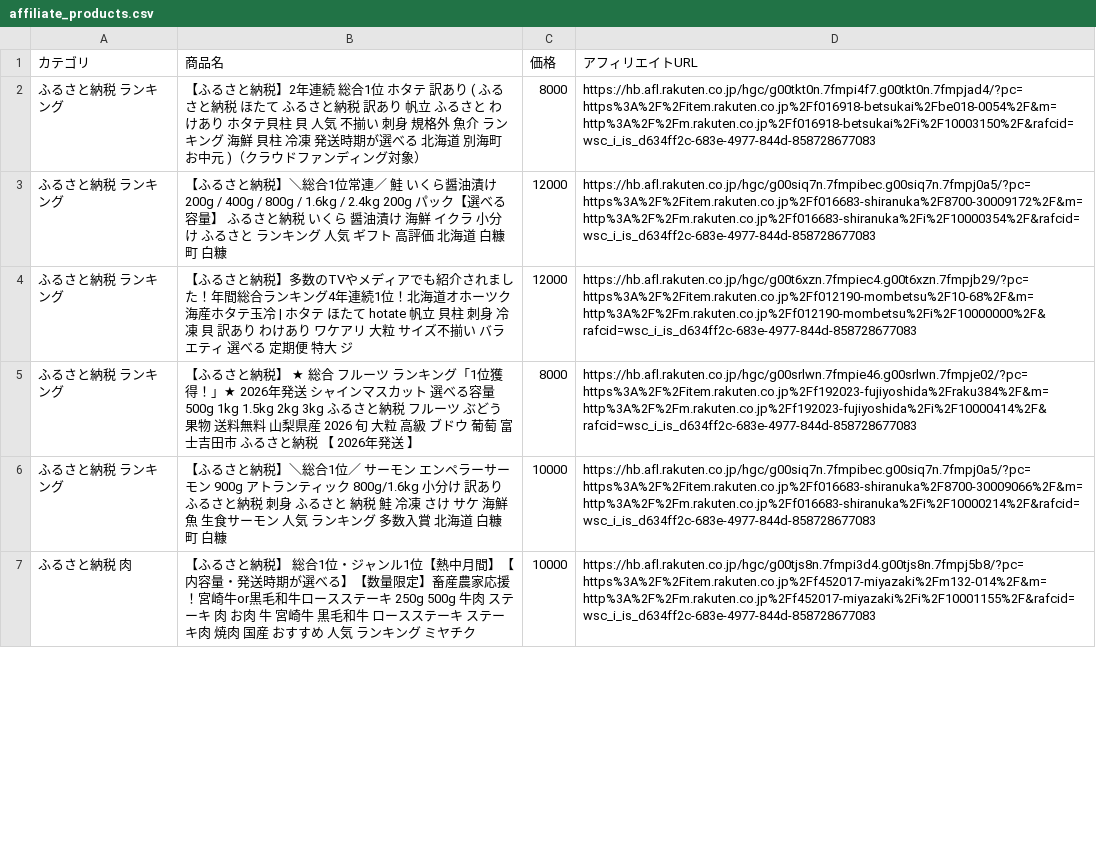
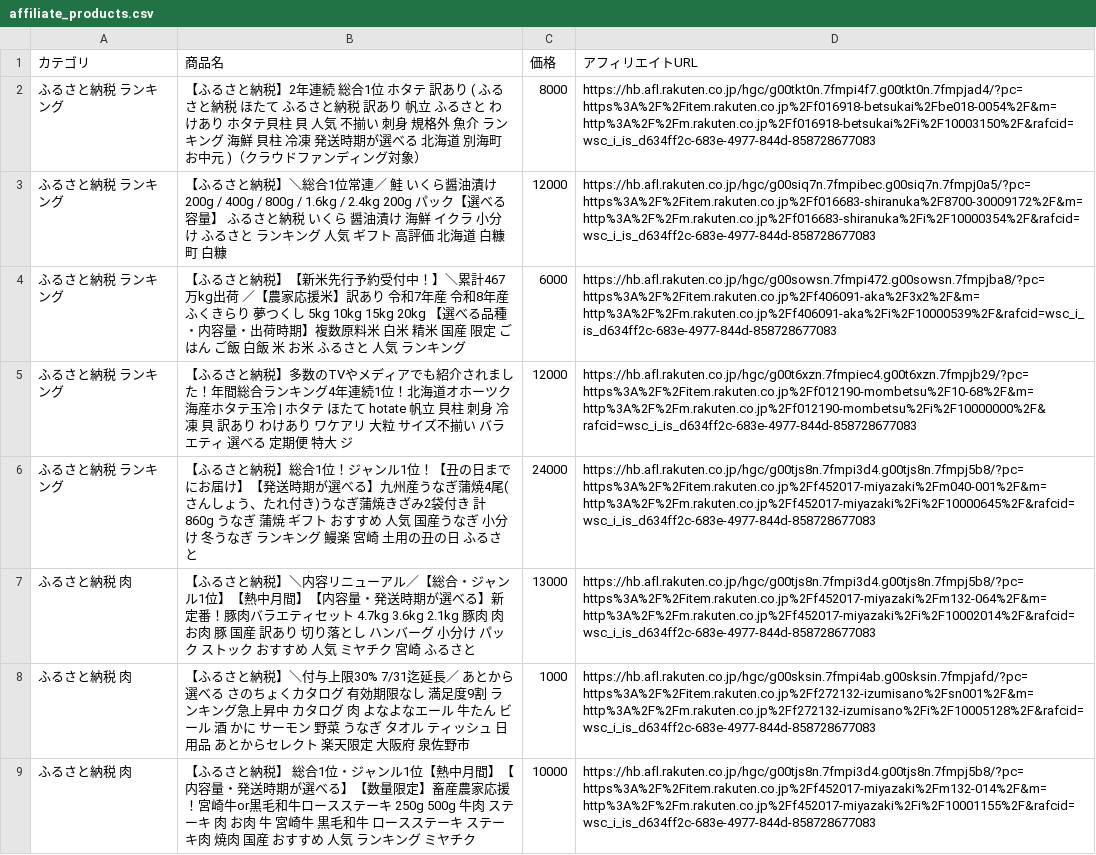
Before and after one commit to nrh44702-cell/rakuten-scraper, a CSV file: affiliate_products.csv, drawn as a sheet; only a part is shown; the diff covers the shown part only.

```diff
--- a/affiliate_products.csv
+++ b/affiliate_products.csv
@@ -3,5 +3,7 @@
 ふるさと納税 ランキング,【ふるさと納税】＼総合1位常連／ 鮭 いくら醤油漬け 200g / 400g / 800g / 1.6kg / 2.4kg 200g パック【選べる容量】 ふるさと納税 いくら 醤油漬け 海鮮 イクラ 小分け ふるさと ランキング 人気 ギフト 高評価 北海道 白糠町 白糠,12000,https://hb.afl.rakuten.co.jp/hgc/g00siq7n.7fmpibec.g00siq7n.7fmpj0a5/?pc=https%3A%2F%2Fitem.rakuten.co.jp%2Ff016683-shiranuka%2F8700-30009172%2F&m=http%3A%2F%2Fm.rakuten.co.jp%2Ff016683-shiranuka%2Fi%2F10000354%2F&rafcid=wsc_i_is_d634ff2c-683e-4977-844d-858728677083
+ふるさと納税 ランキング,【ふるさと納税】【新米先行予約受付中！】＼累計467万kg出荷 ／【農家応援米】訳あり 令和7年産 令和8年産ふくきらり 夢つくし 5kg 10kg 15kg 20kg 【選べる品種・内容量・出荷時期】複数原料米 白米 精米 国産 限定 ごはん ご飯 白飯 米 お米 ふるさと 人気 ランキング,6000,https://hb.afl.rakuten.co.jp/hgc/g00sowsn.7fmpi472.g00sowsn.7fmpjba8/?pc=https%3A%2F%2Fitem.rakuten.co.jp%2Ff406091-aka%2F3x2%2F&m=http%3A%2F%2Fm.rakuten.co.jp%2Ff406091-aka%2Fi%2F10000539%2F&rafcid=wsc_i_is_d634ff2c-683e-4977-844d-858728677083
 ふるさと納税 ランキング,【ふるさと納税】多数のTVやメディアでも紹介されました！年間総合ランキング4年連続1位！北海道オホーツク海産ホタテ玉冷 | ホタテ ほたて hotate 帆立 貝柱 刺身 冷凍 貝 訳あり わけあり ワケアリ 大粒 サイズ不揃い バラエティ 選べる 定期便 特大 ジ,12000,https://hb.afl.rakuten.co.jp/hgc/g00t6xzn.7fmpiec4.g00t6xzn.7fmpjb29/?pc=https%3A%2F%2Fitem.rakuten.co.jp%2Ff012190-mombetsu%2F10-68%2F&m=http%3A%2F%2Fm.rakuten.co.jp%2Ff012190-mombetsu%2Fi%2F10000000%2F&rafcid=wsc_i_is_d634ff2c-683e-4977-844d-858728677083
-ふるさと納税 ランキング,【ふるさと納税】 ★ 総合 フルーツ ランキング「1位獲得！」★ 2026年発送 シャインマスカット 選べる容量 500g 1kg 1.5kg 2kg 3kg ふるさと納税 フルーツ ぶどう 果物 送料無料 山梨県産 2026 旬 大粒 高級 ブドウ 葡萄 富士吉田市 ふるさと納税 【 2026年発送 】,8000,https://hb.afl.rakuten.co.jp/hgc/g00srlwn.7fmpie46.g00srlwn.7fmpje02/?pc=https%3A%2F%2Fitem.rakuten.co.jp%2Ff192023-fujiyoshida%2Fraku384%2F&m=http%3A%2F%2Fm.rakuten.co.jp%2Ff192023-fujiyoshida%2Fi%2F10000414%2F&rafcid=wsc_i_is_d634ff2c-683e-4977-844d-858728677083
-ふるさと納税 ランキング,【ふるさと納税】＼総合1位／ サーモン エンペラーサーモン 900g アトランティック 800g/1.6kg 小分け 訳あり ふるさと納税 刺身 ふるさと 納税 鮭 冷凍 さけ サケ 海鮮 魚 生食サーモン 人気 ランキング 多数入賞 北海道 白糠町 白糠,10000,https://hb.afl.rakuten.co.jp/hgc/g00siq7n.7fmpibec.g00siq7n.7fmpj0a5/?pc=https%3A%2F%2Fitem.rakuten.co.jp%2Ff016683-shiranuka%2F8700-30009066%2F&m=http%3A%2F%2Fm.rakuten.co.jp%2Ff016683-shiranuka%2Fi%2F10000214%2F&rafcid=wsc_i_is_d634ff2c-683e-4977-844d-858728677083
+ふるさと納税 ランキング,【ふるさと納税】総合1位！ジャンル1位！【丑の日までにお届け】【発送時期が選べる】九州産うなぎ蒲焼4尾(さんしょう、たれ付き)うなぎ蒲焼きざみ2袋付き 計860g うなぎ 蒲焼 ギフト おすすめ 人気 国産うなぎ 小分け 冬うなぎ ランキング 鰻楽 宮崎 土用の丑の日 ふるさと,24000,https://hb.afl.rakuten.co.jp/hgc/g00tjs8n.7fmpi3d4.g00tjs8n.7fmpj5b8/?pc=https%3A%2F%2Fitem.rakuten.co.jp%2Ff452017-miyazaki%2Fm040-001%2F&m=http%3A%2F%2Fm.rakuten.co.jp%2Ff452017-miyazaki%2Fi%2F10000645%2F&rafcid=wsc_i_is_d634ff2c-683e-4977-844d-858728677083
+ふるさと納税 肉,【ふるさと納税】＼内容リニューアル／【総合・ジャンル1位】【熱中月間】【内容量・発送時期が選べる】新定番！豚肉バラエティセット 4.7kg 3.6kg 2.1kg 豚肉 肉 お肉 豚 国産 訳あり 切り落とし ハンバーグ 小分け パック ストック おすすめ 人気 ミヤチク 宮崎 ふるさと,13000,https://hb.afl.rakuten.co.jp/hgc/g00tjs8n.7fmpi3d4.g00tjs8n.7fmpj5b8/?pc=https%3A%2F%2Fitem.rakuten.co.jp%2Ff452017-miyazaki%2Fm132-064%2F&m=http%3A%2F%2Fm.rakuten.co.jp%2Ff452017-miyazaki%2Fi%2F10002014%2F&rafcid=wsc_i_is_d634ff2c-683e-4977-844d-858728677083
+ふるさと納税 肉,【ふるさと納税】＼付与上限30% 7/31迄延長／ あとから選べる さのちょくカタログ 有効期限なし 満足度9割 ランキング急上昇中 カタログ 肉 よなよなエール 牛たん ビール 酒 かに サーモン 野菜 うなぎ タオル ティッシュ 日用品 あとからセレクト 楽天限定 大阪府 泉佐野市,1000,https://hb.afl.rakuten.co.jp/hgc/g00sksin.7fmpi4ab.g00sksin.7fmpjafd/?pc=https%3A%2F%2Fitem.rakuten.co.jp%2Ff272132-izumisano%2Fsn001%2F&m=http%3A%2F%2Fm.rakuten.co.jp%2Ff272132-izumisano%2Fi%2F10005128%2F&rafcid=wsc_i_is_d634ff2c-683e-4977-844d-858728677083
 ふるさと納税 肉,【ふるさと納税】 総合1位・ジャンル1位【熱中月間】【内容量・発送時期が選べる】【数量限定】畜産農家応援！宮崎牛or黒毛和牛ロースステーキ 250g 500g 牛肉 ステーキ 肉 お肉 牛 宮崎牛 黒毛和牛 ロースステーキ ステーキ肉 焼肉 国産 おすすめ 人気 ランキング ミヤチク,10000,https://hb.afl.rakuten.co.jp/hgc/g00tjs8n.7fmpi3d4.g00tjs8n.7fmpj5b8/?pc=https%3A%2F%2Fitem.rakuten.co.jp%2Ff452017-miyazaki%2Fm132-014%2F&m=http%3A%2F%2Fm.rakuten.co.jp%2Ff452017-miyazaki%2Fi%2F10001155%2F&rafcid=wsc_i_is_d634ff2c-683e-4977-844d-858728677083
```
Also changed, not shown: 6 added rows, 7 removed rows, 1 moved row and 6 edited cells elsewhere in this file, 1 other file.
